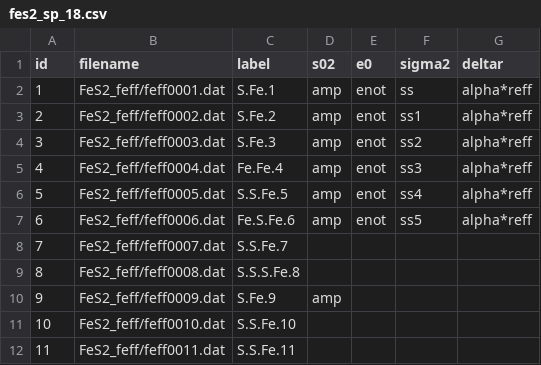
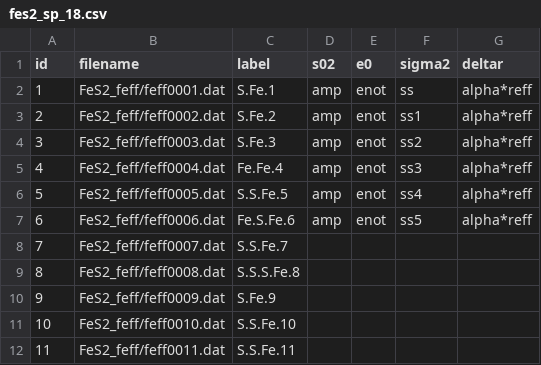
Before and after one commit to scman1/reproduce_xas_jupyter, a CSV file: data/fes2_sp_18.csv, drawn as a sheet.

```diff
--- a/data/fes2_sp_18.csv
+++ b/data/fes2_sp_18.csv
@@ -9,3 +9,3 @@ id,filename,label,s02,e0,sigma2,deltar
 8,FeS2_feff/feff0008.dat,S.S.S.Fe.8,,,,
-9,FeS2_feff/feff0009.dat,S.Fe.9,amp,,,,
+9,FeS2_feff/feff0009.dat,S.Fe.9,,,,
 10,FeS2_feff/feff0010.dat,S.S.Fe.10,,,,
```
Also changed, not shown: data/fes2_sp_10.csv, data/fes2_sp_14.csv, 10 other files.
